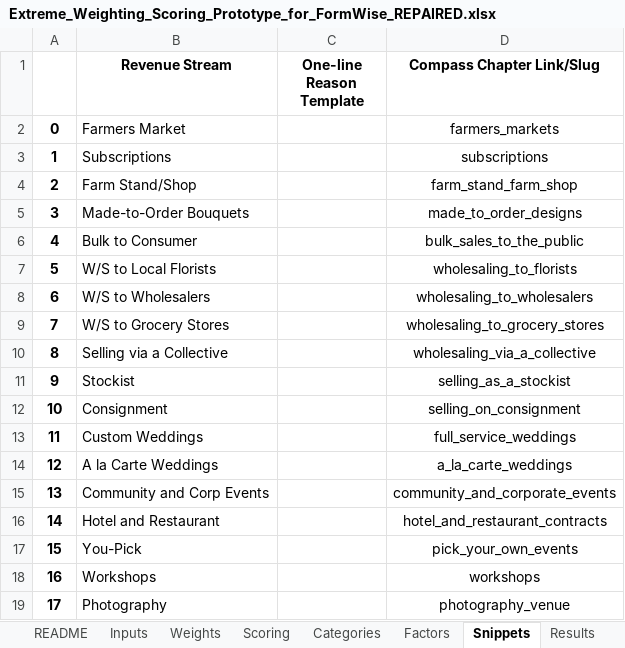
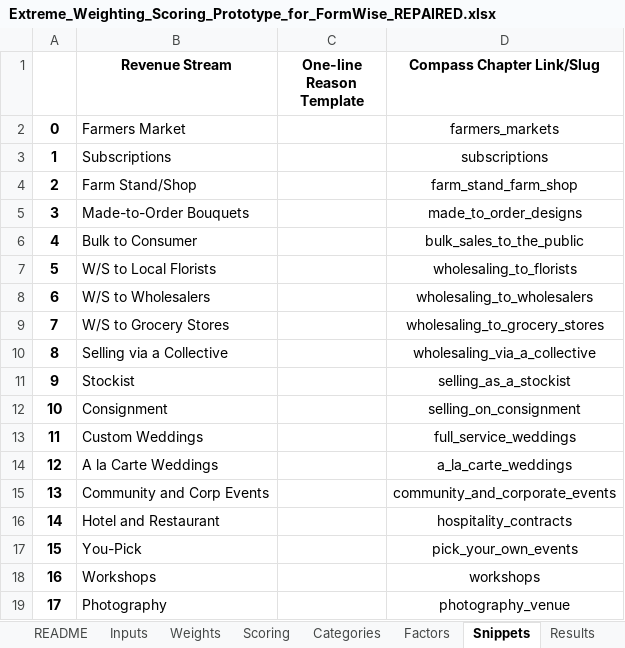
Before and after one commit to sweetpiedmont/revenue-stream-compass, an Excel workbook: Extreme_Weighting_Scoring_Prototype_for_FormWise_REPAIRED.xlsx, sheet Snippets, drawn as a sheet; values as stored, in another font and other column widths than the file's, no borders; the diff names each change by its address in the sheet, - before the commit and + after, or states it on an @@ line.

```diff
--- a/Extreme_Weighting_Scoring_Prototype_for_FormWise_REPAIRED.xlsx (sheet Snippets)
+++ b/Extreme_Weighting_Scoring_Prototype_for_FormWise_REPAIRED.xlsx (sheet Snippets)
-D16 (Compass Chapter Link/Slug): hotel_and_restaurant_contracts
+D16 (Compass Chapter Link/Slug): hospitality_contracts
```
Also changed, not shown: sheet Narratives, sheet Scoring, sheet Weights, 1 other file.
